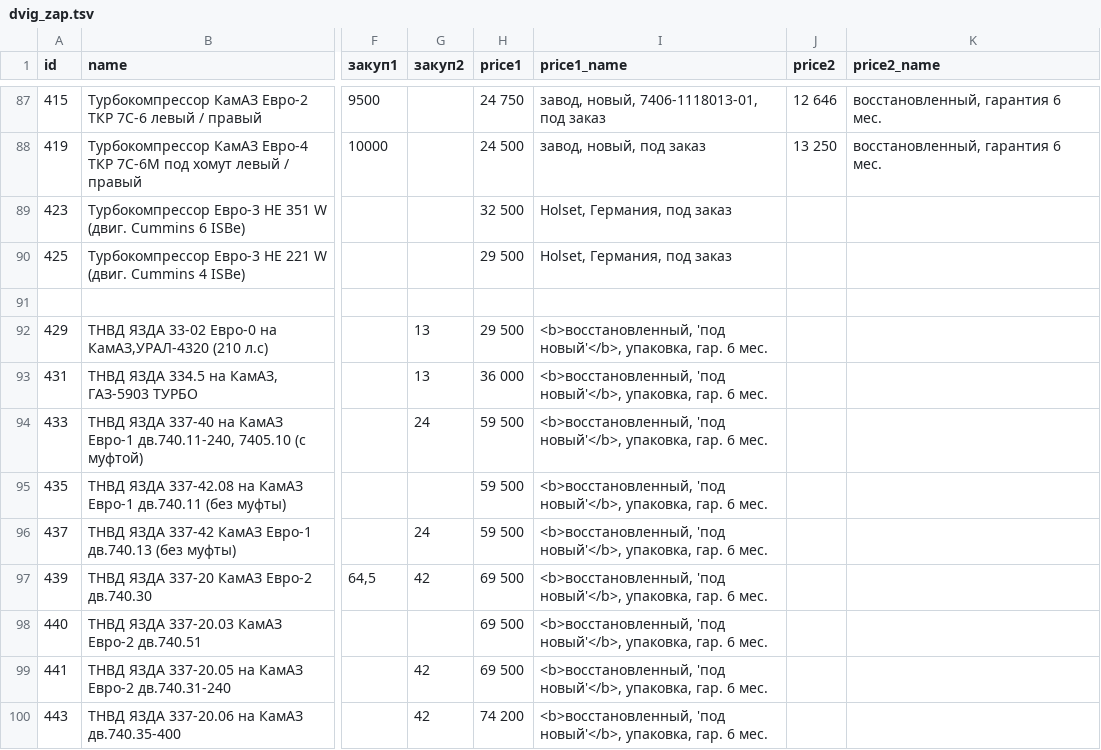
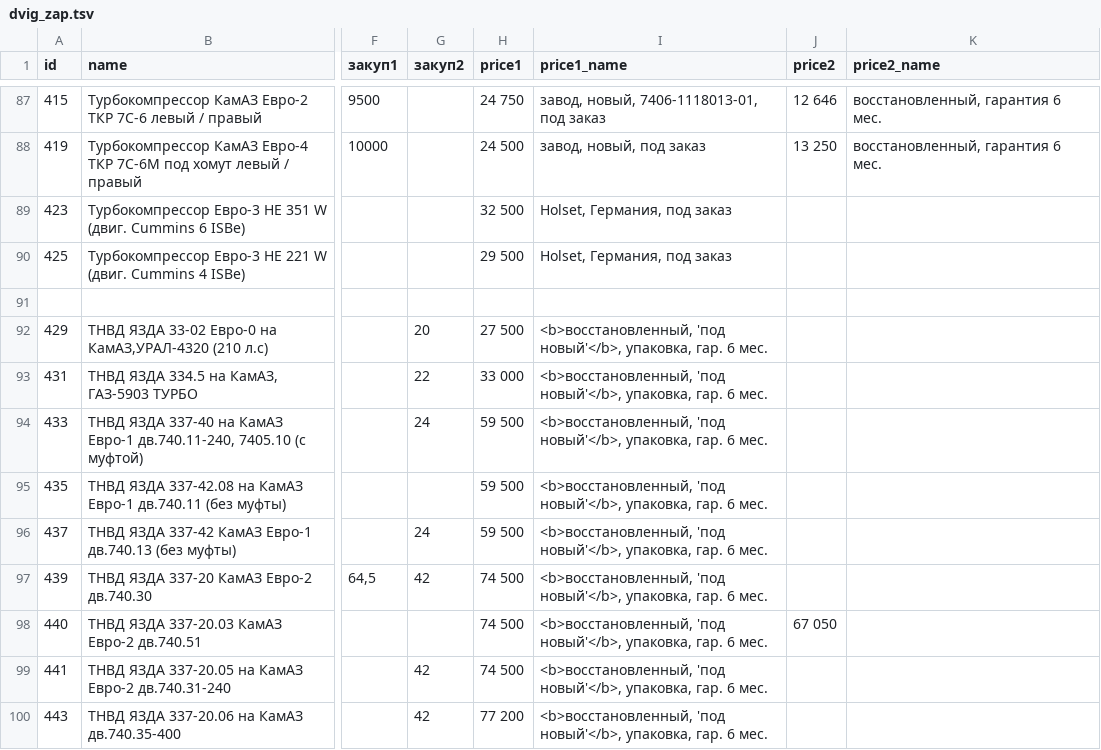
Before and after one commit to reesly/zap-kam, a TSV file: data/dvig_zap.tsv, drawn as a sheet; only a part is shown, gaps mark what is left out; the diff covers the shown part only; the diff names each change by its address in the sheet, - before the commit and + after, or states it on an @@ line.

```diff
--- a/data/dvig_zap.tsv
+++ b/data/dvig_zap.tsv
-G92 (закуп2): 13
+G92 (закуп2): 20
-H92 (price1): 29 500
+H92 (price1): 27 500
-G93 (закуп2): 13
+G93 (закуп2): 22
-H93 (price1): 36 000
+H93 (price1): 33 000
-H97:H99 (price1): 69 500
+H97:H99 (price1): 74 500
-J98 (price2): (empty)
+J98 (price2): 67 050
-H100 (price1): 74 200
+H100 (price1): 77 200
```
Also changed, not shown: 14 edited cells elsewhere in this file, data/agregaty.tsv, data/k4310.tsv.
